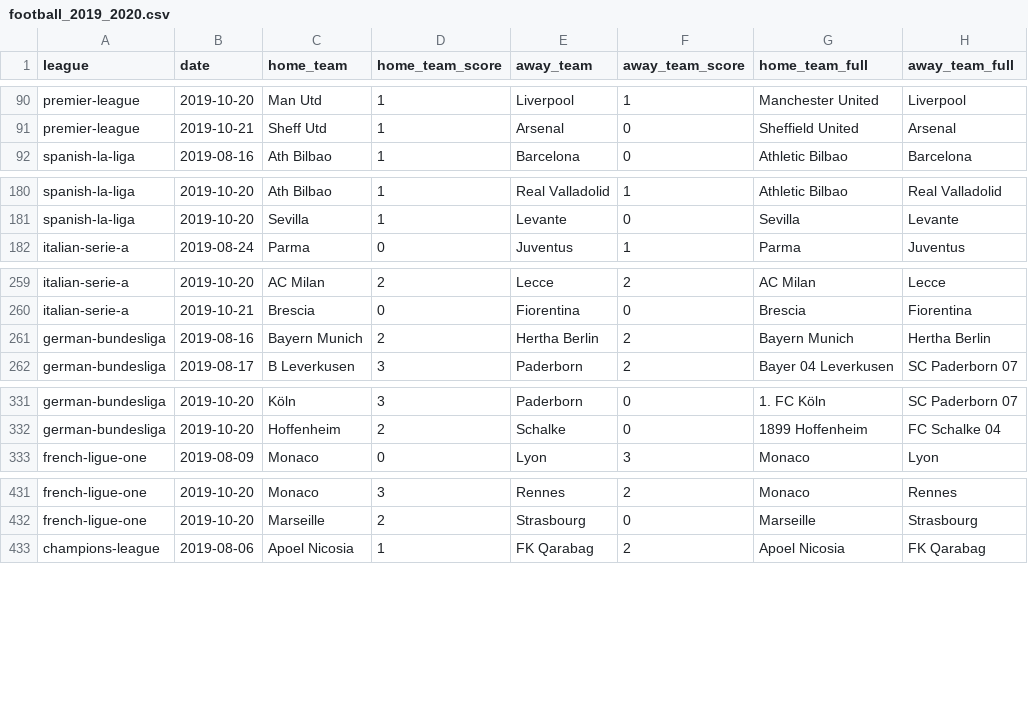
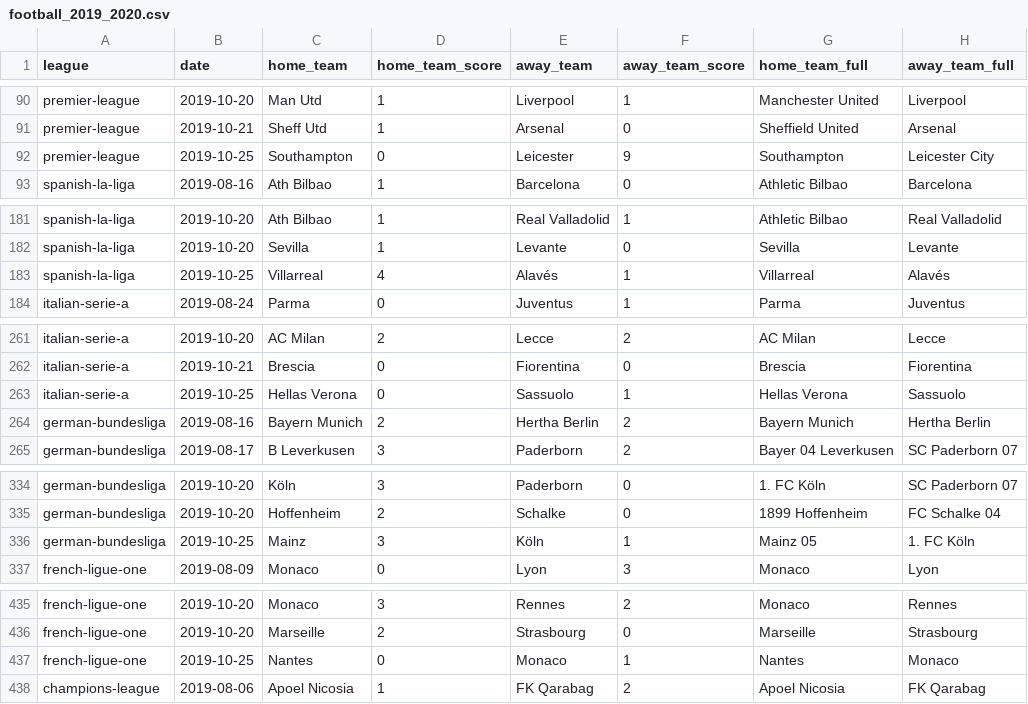
Before and after one commit to shawenyao/Who-is-number-1, a CSV file: data/football_2019_2020.csv, drawn as a sheet; only a part is shown, gaps mark what is left out.

Commit message:
Update football_2019_2020.csv

```diff
--- a/data/football_2019_2020.csv
+++ b/data/football_2019_2020.csv
@@ -91,2 +91,3 @@ premier-league,2019-10-20,Man Utd,1,Liverpool,1,Manchester United,Liverpool
 premier-league,2019-10-21,Sheff Utd,1,Arsenal,0,Sheffield United,Arsenal
+premier-league,2019-10-25,Southampton,0,Leicester,9,Southampton,Leicester City
 spanish-la-liga,2019-08-16,Ath Bilbao,1,Barcelona,0,Athletic Bilbao,Barcelona
@@ -181,2 +182,3 @@ spanish-la-liga,2019-10-20,Ath Bilbao,1,Real Valladolid,1,Athletic Bilbao,Real V
 spanish-la-liga,2019-10-20,Sevilla,1,Levante,0,Sevilla,Levante
+spanish-la-liga,2019-10-25,Villarreal,4,Alavés,1,Villarreal,Alavés
 italian-serie-a,2019-08-24,Parma,0,Juventus,1,Parma,Juventus
@@ -260,2 +262,3 @@ italian-serie-a,2019-10-20,AC Milan,2,Lecce,2,AC Milan,Lecce
 italian-serie-a,2019-10-21,Brescia,0,Fiorentina,0,Brescia,Fiorentina
+italian-serie-a,2019-10-25,Hellas Verona,0,Sassuolo,1,Hellas Verona,Sassuolo
 german-bundesliga,2019-08-16,Bayern Munich,2,Hertha Berlin,2,Bayern Munich,Hertha Berlin
@@ -332,2 +335,3 @@ german-bundesliga,2019-10-20,Köln,3,Paderborn,0,1. FC Köln,SC Paderborn 07
 german-bundesliga,2019-10-20,Hoffenheim,2,Schalke,0,1899 Hoffenheim,FC Schalke 04
+german-bundesliga,2019-10-25,Mainz,3,Köln,1,Mainz 05,1. FC Köln
 french-ligue-one,2019-08-09,Monaco,0,Lyon,3,Monaco,Lyon
@@ -432,2 +436,3 @@ french-ligue-one,2019-10-20,Monaco,3,Rennes,2,Monaco,Rennes
 french-ligue-one,2019-10-20,Marseille,2,Strasbourg,0,Marseille,Strasbourg
+french-ligue-one,2019-10-25,Nantes,0,Monaco,1,Nantes,Monaco
 champions-league,2019-08-06,Apoel Nicosia,1,FK Qarabag,2,Apoel Nicosia,FK Qarabag
```
